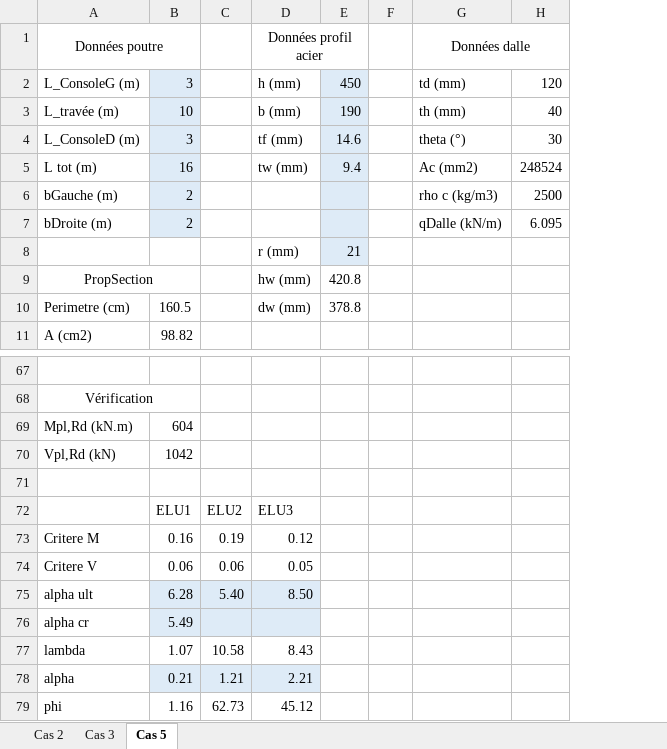
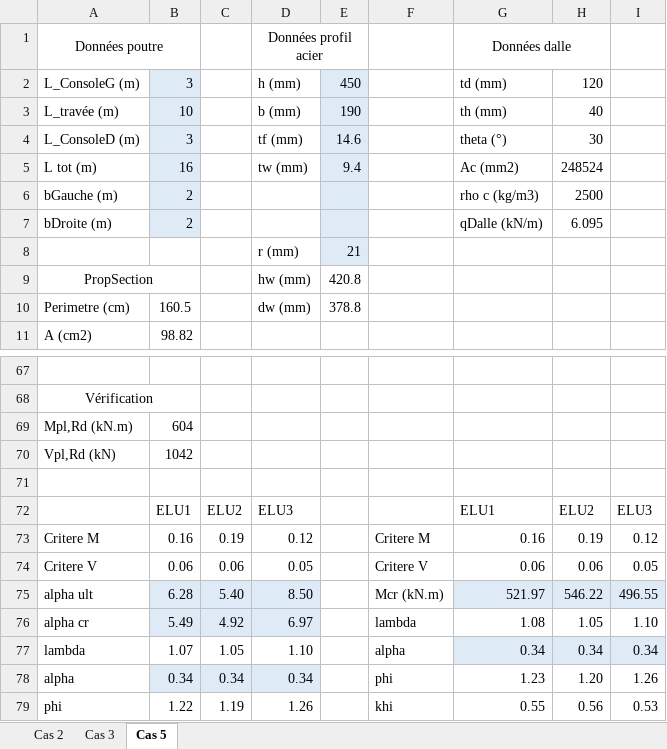
Before and after one commit to pomartin-cticm/ABCPMX, an Excel workbook: Manuel Validation/Cas tests références.xlsx, sheet Cas 5, drawn as a sheet; only a part is shown, gaps mark what is left out; values as stored, in another font and other column widths than the file's, no borders; removed rows and columns are numbered as before the commit, all else as after; the diff covers the shown part only; the diff names each change by its address in the sheet, - before the commit and + after, or states it on an @@ line.

```diff
--- a/Manuel Validation/Cas tests références.xlsx (sheet Cas 5)
+++ b/Manuel Validation/Cas tests références.xlsx (sheet Cas 5)
-column F, empty
+column F, rows 73-79: Critere M | Critere V | Mcr (kN.m) | lambda | alpha | phi | khi
+column I, rows 72-79: ELU3 | 0.12 | 0.05 | 496.55 | 1.10 | 0.34 | 1.26 | 0.53
-G72: (empty)
+G72: ELU1
-H72: (empty)
+H72: ELU2
-G73: (empty)
+G73: 0.16
-H73: (empty)
+H73: 0.19
-G74: (empty)
+G74: 0.06
-H74: (empty)
+H74: 0.06
-G75: (empty)
+G75: 521.97
-G75:H75 fill: none
+G75:H75 fill: #DEEBF7
-H75: (empty)
+H75: 546.22
-C76: (empty)
+C76: 4.92
-D76: (empty)
+D76: 6.97
-G76: (empty)
+G76: 1.08
-H76: (empty)
+H76: 1.05
-C77: 10.58
+C77: 1.05
-D77: 8.43
+D77: 1.10
-G77: (empty)
+G77: 0.34
-G77:H77 fill: none
+G77:H77 fill: #DEEBF7
-H77: (empty)
+H77: 0.34
-B78: 0.21
+B78: 0.34
-C78: 1.21
+C78: 0.34
-D78: 2.21
+D78: 0.34
-G78: (empty)
+G78: 1.23
-H78: (empty)
+H78: 1.20
-B79: 1.16
+B79: 1.22
-C79: 62.73
+C79: 1.19
-D79: 45.12
+D79: 1.26
-G79: (empty)
+G79: 0.55
-H79: (empty)
+H79: 0.56
```
Also changed, not shown: 13 edited cells and cell formats elsewhere in this sheet, 12 other files.
